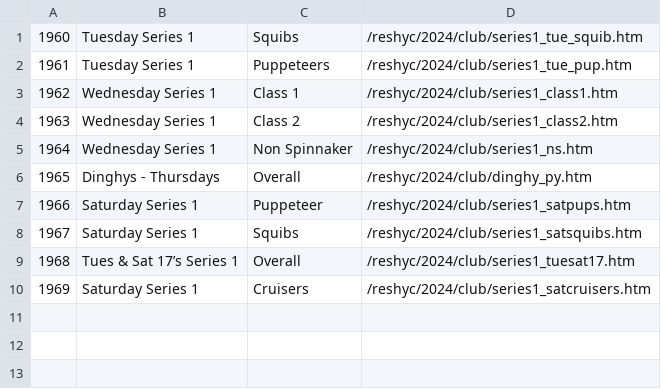
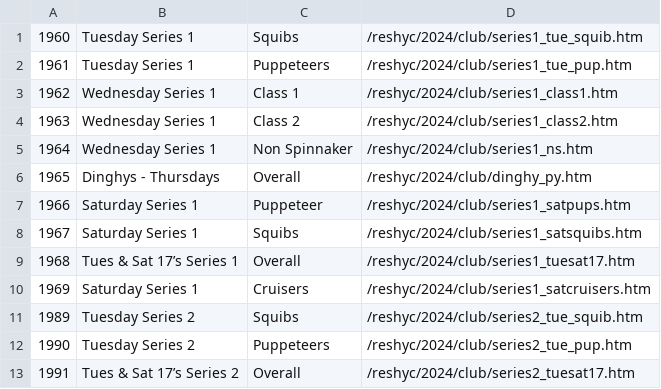
Before and after one commit to markmc/reshyc, a CSV file: backups/admin/2024_club.csv, drawn as a sheet; the diff names each change by its address in the sheet, - before the commit and + after, or states it on an @@ line.

```diff
--- a/backups/admin/2024_club.csv
+++ b/backups/admin/2024_club.csv
+row 11: 1989 | Tuesday Series 2 | Squibs | /reshyc/2024/club/series2_tue_squib.htm
+row 12: 1990 | Tuesday Series 2 | Puppeteers | /reshyc/2024/club/series2_tue_pup.htm
+row 13: 1991 | Tues & Sat 17’s Series 2 | Overall | /reshyc/2024/club/series2_tuesat17.htm
```
Also changed, not shown: backups/admin/2024_open.csv.
